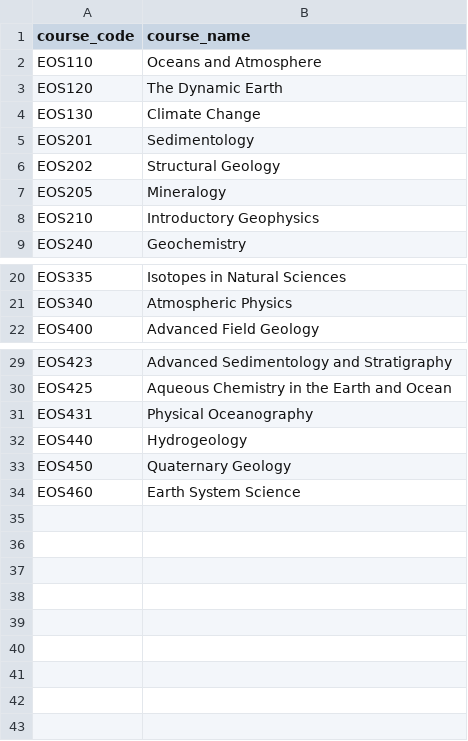
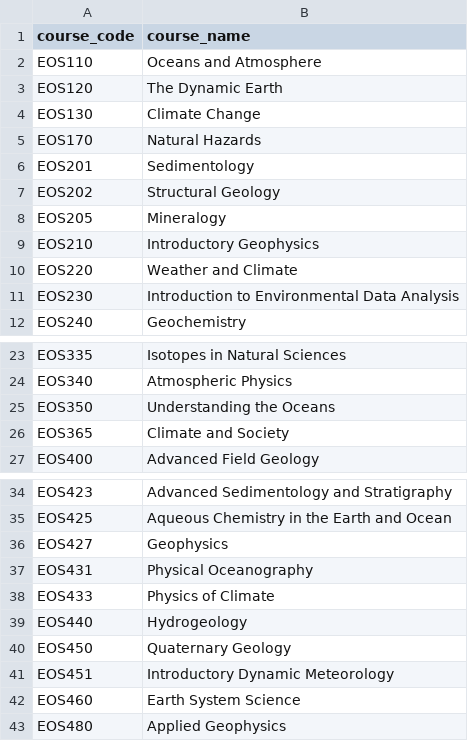
Before and after one commit to blakedyer/program_guide, a CSV file: data/eos_course_list.csv, drawn as a sheet; only a part is shown, gaps mark what is left out; the diff names each change by its address in the sheet, - before the commit and + after, or states it on an @@ line.

```diff
--- a/data/eos_course_list.csv
+++ b/data/eos_course_list.csv
+row 5: EOS170 | Natural Hazards
+row 10: EOS220 | Weather and Climate
+row 11: EOS230 | Introduction to Environmental Data Analysis
+row 25: EOS350 | Understanding the Oceans
+row 26: EOS365 | Climate and Society
+row 36: EOS427 | Geophysics
+row 38: EOS433 | Physics of Climate
+row 41: EOS451 | Introductory Dynamic Meteorology
+row 43: EOS480 | Applied Geophysics
```
Also changed, not shown: data/eos_program_list.csv, data/programs/BSC-EOSM.csv, 18 other files.
